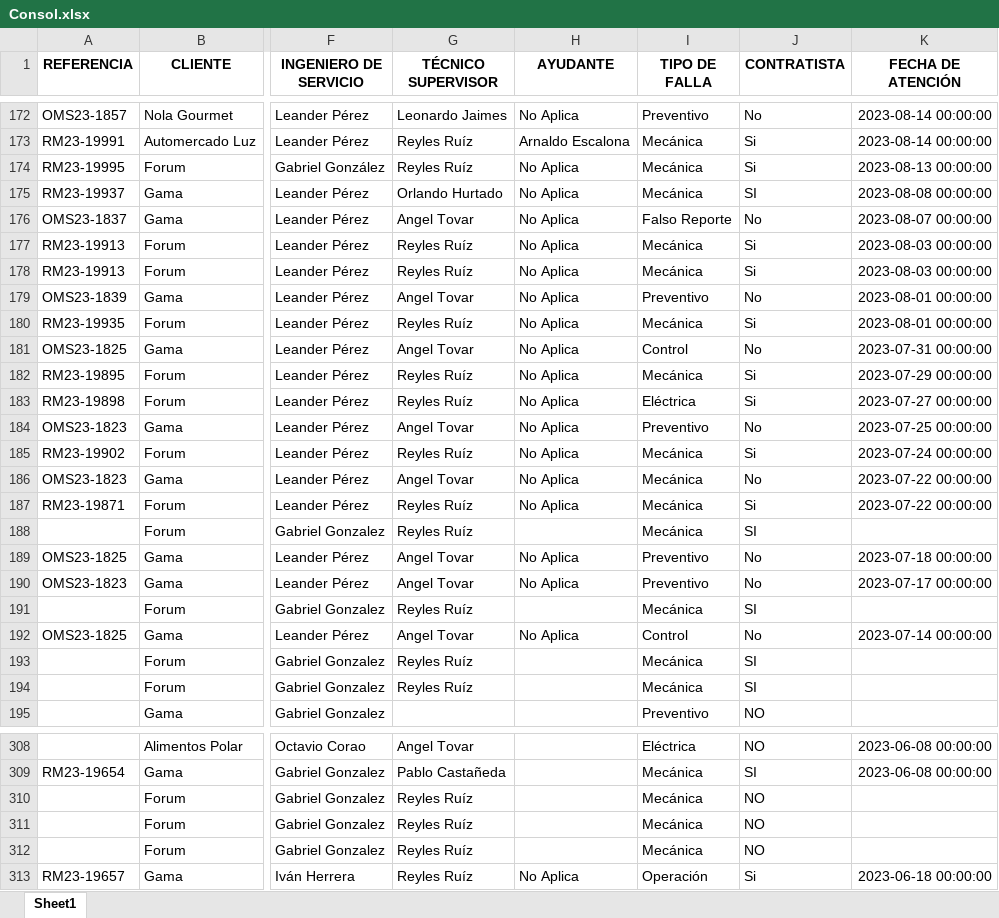
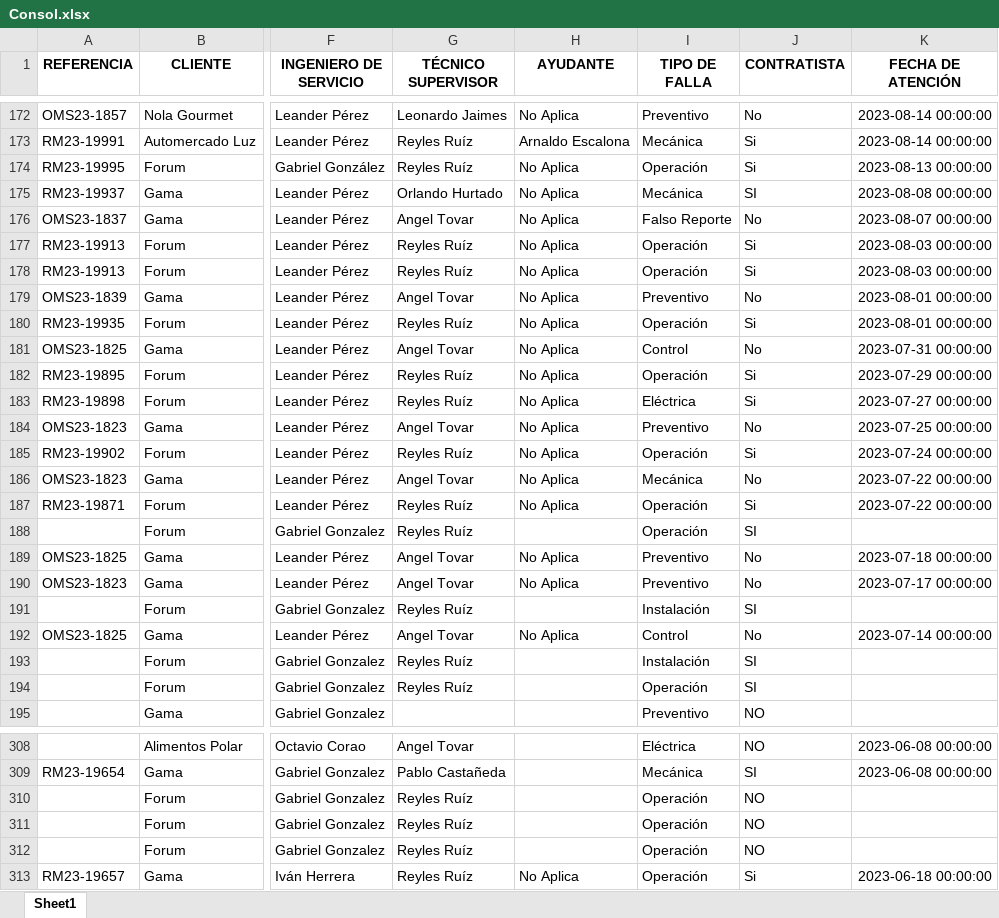
Before and after one commit to leanderperez/dash-tecnonorte, an Excel workbook: Consol.xlsx, sheet Sheet1, drawn as a sheet; only a part is shown, gaps mark what is left out; values as stored, in another font and other column widths than the file's, no borders; the diff covers the shown part only; the diff names each change by its address in the sheet, - before the commit and + after, or states it on an @@ line.

Commit message:
new consol edit

```diff
--- a/Consol.xlsx (sheet Sheet1)
+++ b/Consol.xlsx (sheet Sheet1)
-I174 (TIPO DE FALLA): Mecánica
+I174 (TIPO DE FALLA): Operación
-I177:I178 (TIPO DE FALLA): Mecánica
+I177:I178 (TIPO DE FALLA): Operación
-I180 (TIPO DE FALLA): Mecánica
+I180 (TIPO DE FALLA): Operación
-I182 (TIPO DE FALLA): Mecánica
+I182 (TIPO DE FALLA): Operación
-I185 (TIPO DE FALLA): Mecánica
+I185 (TIPO DE FALLA): Operación
-I187:I188 (TIPO DE FALLA): Mecánica
+I187:I188 (TIPO DE FALLA): Operación
-I191 (TIPO DE FALLA): Mecánica
+I191 (TIPO DE FALLA): Instalación
-I193 (TIPO DE FALLA): Mecánica
+I193 (TIPO DE FALLA): Instalación
-I194 (TIPO DE FALLA): Mecánica
+I194 (TIPO DE FALLA): Operación
-I310:I312 (TIPO DE FALLA): Mecánica
+I310:I312 (TIPO DE FALLA): Operación
```
Also changed, not shown: 208 edited cells elsewhere in this sheet, 5 other files.
